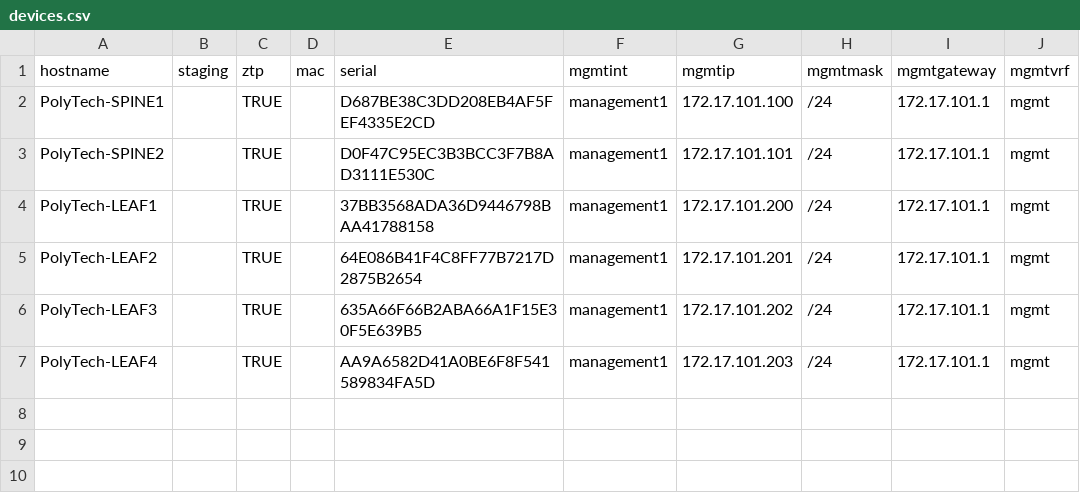
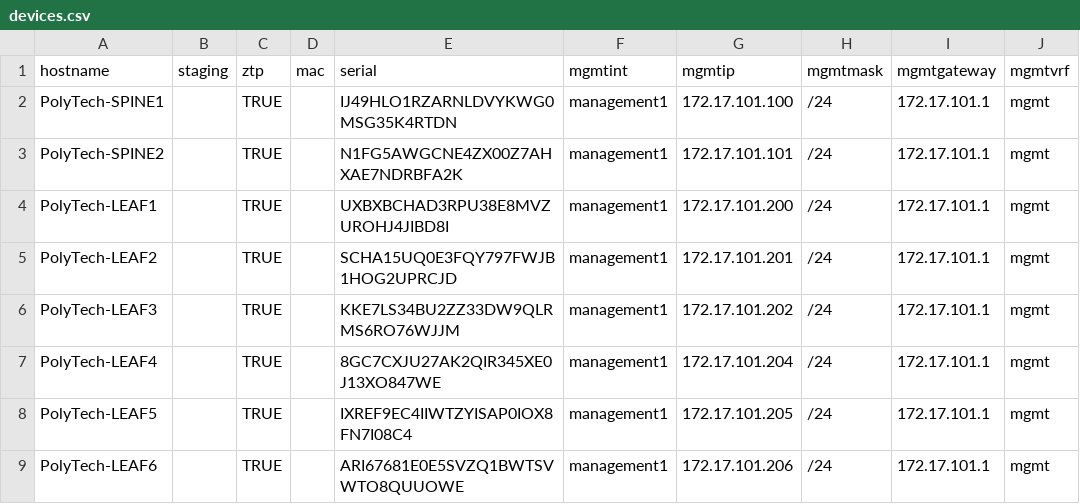
Before and after one commit to jbmahaffey/Stage-Device, a CSV file: devices.csv, drawn as a sheet.

Commit message:
Update devices.csv

```diff
--- a/devices.csv
+++ b/devices.csv
@@ -1,7 +1,9 @@
 hostname,staging,ztp,mac,serial,mgmtint,mgmtip,mgmtmask,mgmtgateway,mgmtvrf
-PolyTech-SPINE1,,TRUE,,D687BE38C3DD208EB4AF5FEF4335E2CD,management1,172.17.101.100,/24,172.17.101.1,mgmt
-PolyTech-SPINE2,,TRUE,,D0F47C95EC3B3BCC3F7B8AD3111E530C,management1,172.17.101.101,/24,172.17.101.1,mgmt
-PolyTech-LEAF1,,TRUE,,37BB3568ADA36D9446798BAA41788158,management1,172.17.101.200,/24,172.17.101.1,mgmt
-PolyTech-LEAF2,,TRUE,,64E086B41F4C8FF77B7217D2875B2654,management1,172.17.101.201,/24,172.17.101.1,mgmt
-PolyTech-LEAF3,,TRUE,,635A66F66B2ABA66A1F15E30F5E639B5,management1,172.17.101.202,/24,172.17.101.1,mgmt
-PolyTech-LEAF4,,TRUE,,AA9A6582D41A0BE6F8F541589834FA5D,management1,172.17.101.203,/24,172.17.101.1,mgmt
+PolyTech-SPINE1,,TRUE,,IJ49HLO1RZARNLDVYKWG0MSG35K4RTDN,management1,172.17.101.100,/24,172.17.101.1,mgmt
+PolyTech-SPINE2,,TRUE,,N1FG5AWGCNE4ZX00Z7AHXAE7NDRBFA2K,management1,172.17.101.101,/24,172.17.101.1,mgmt
+PolyTech-LEAF1,,TRUE,,UXBXBCHAD3RPU38E8MVZUROHJ4JIBD8I,management1,172.17.101.200,/24,172.17.101.1,mgmt
+PolyTech-LEAF2,,TRUE,,SCHA15UQ0E3FQY797FWJB1HOG2UPRCJD,management1,172.17.101.201,/24,172.17.101.1,mgmt
+PolyTech-LEAF3,,TRUE,,KKE7LS34BU2ZZ33DW9QLRMS6RO76WJJM,management1,172.17.101.202,/24,172.17.101.1,mgmt
+PolyTech-LEAF4,,TRUE,,8GC7CXJU27AK2QIR345XE0J13XO847WE,management1,172.17.101.204,/24,172.17.101.1,mgmt
+PolyTech-LEAF5,,TRUE,,IXREF9EC4IIWTZYISAP0IOX8FN7I08C4,management1,172.17.101.205,/24,172.17.101.1,mgmt
+PolyTech-LEAF6,,TRUE,,ARI67681E0E5SVZQ1BWTSVWTO8QUUOWE,management1,172.17.101.206,/24,172.17.101.1,mgmt
```
